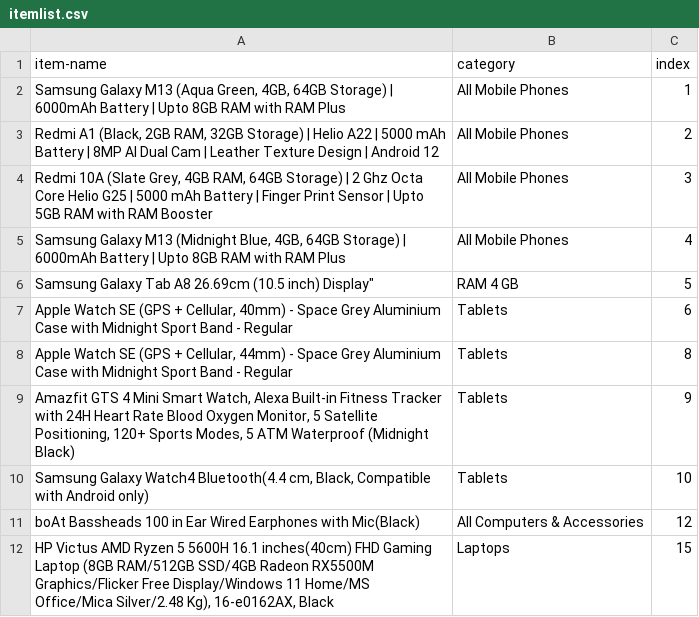
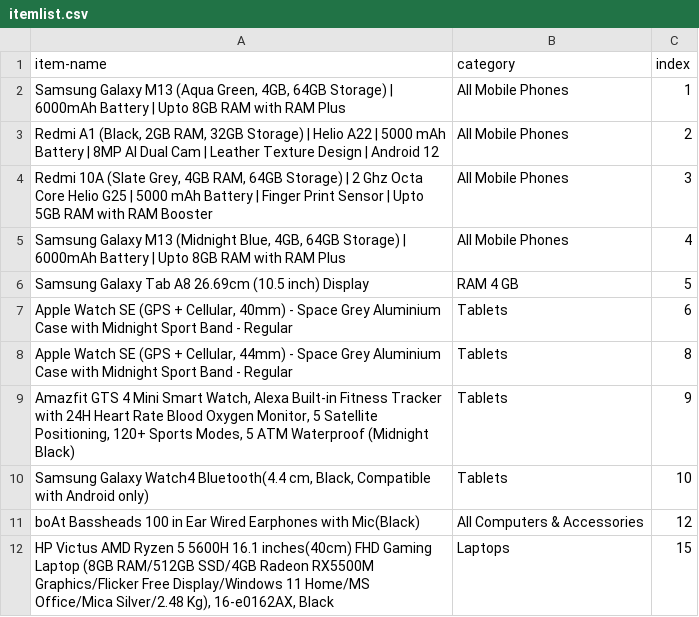
Before and after one commit to titan-slayers/CS-699-2022, a CSV file: amazon-data/itemlist.csv, drawn as a sheet; only a part is shown.

Commit message:
added data

```diff
--- a/amazon-data/itemlist.csv
+++ b/amazon-data/itemlist.csv
@@ -5,3 +5,3 @@ item-name,category,index
 "Samsung Galaxy M13 (Midnight Blue, 4GB, 64GB Storage) | 6000mAh Battery | Upto 8GB RAM with RAM Plus",All Mobile Phones,4
-Samsung Galaxy Tab A8 26.69cm (10.5 inch) Display", RAM 4 GB,5
+"Samsung Galaxy Tab A8 26.69cm (10.5 inch) Display", RAM 4 GB,5
 "Apple Watch SE (GPS + Cellular, 40mm) - Space Grey Aluminium Case with Midnight Sport Band - Regular",Tablets,6
```
Also changed, not shown: flipkart-data/itemlist.csv, 2 other files.
